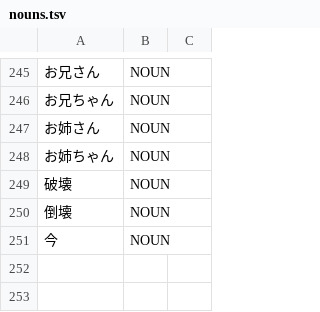
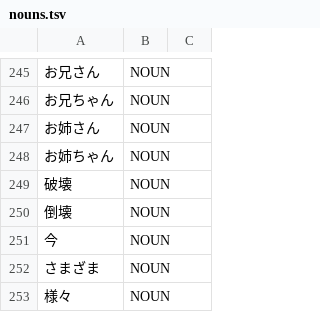
Before and after one commit to aitytech/suzume, a TSV file: data/core/nouns.tsv, drawn as a sheet; only a part is shown, gaps mark what is left out; the diff names each change by its address in the sheet, - before the commit and + after, or states it on an @@ line.

Commit message:
fix: Register reduplicated 形状詞 さまざま/様々
さまざまな tokenized to さ｜まざま｜な — the leading さ was read as a サ変/使役
未然形 verb and まざま fell through to a non-word OTHER token, because no
candidate spanned さまざま. 色々/それぞれ are already L2 nouns, so さまざま/様々
were an inconsistent gap; register them the same way. さまざま now stays whole
(さまざま｜な). Its 形状詞 POS (Noun vs Adjective) mirrors the accepted いろいろ
limitation.

```diff
--- a/data/core/nouns.tsv
+++ b/data/core/nouns.tsv
+row 252: さまざま | NOUN
+row 253: 様々 | NOUN
```
Also changed, not shown: 1 other file.
